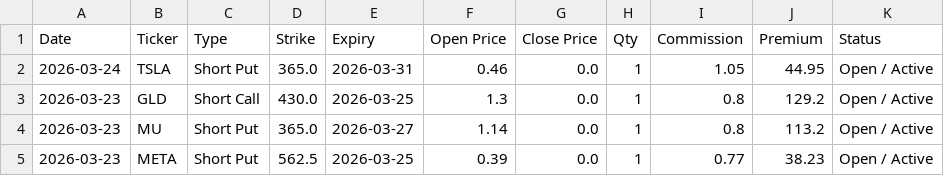
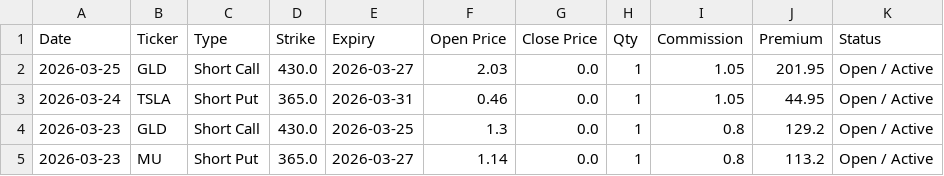
Before and after one commit to wongtszzz/lucky-lab, a CSV file: lucky_ledger.csv, drawn as a sheet; only a part is shown; the shorter side is filled out with more unchanged rows.

Commit message:
Ledger Auto-Sync: 2026-03-25 14:51:31

```diff
--- a/lucky_ledger.csv
+++ b/lucky_ledger.csv
@@ -1,2 +1,3 @@
 Date,Ticker,Type,Strike,Expiry,Open Price,Close Price,Qty,Commission,Premium,Status
+2026-03-25,GLD,Short Call,430.0,2026-03-27,2.03,0.0,1,1.05,201.95,Open / Active
 2026-03-24,TSLA,Short Put,365.0,2026-03-31,0.46,0.0,1,1.05,44.95,Open / Active
```
